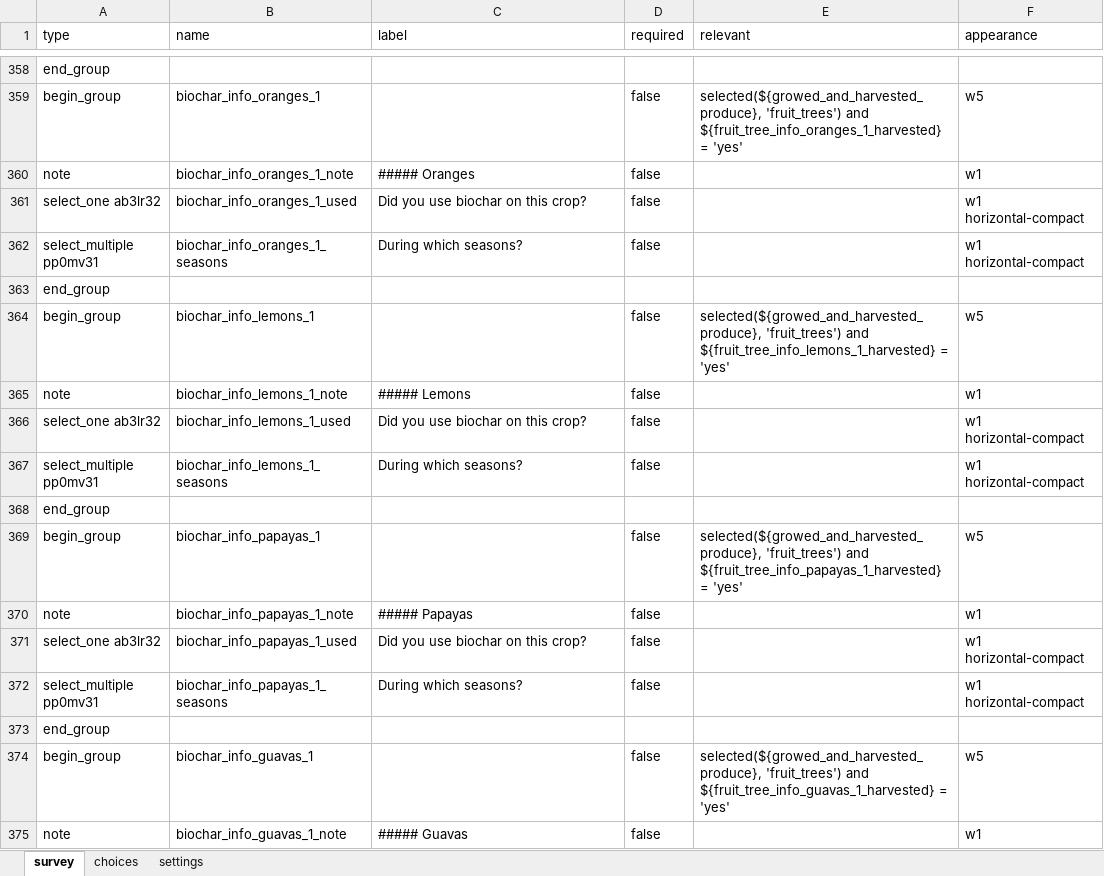
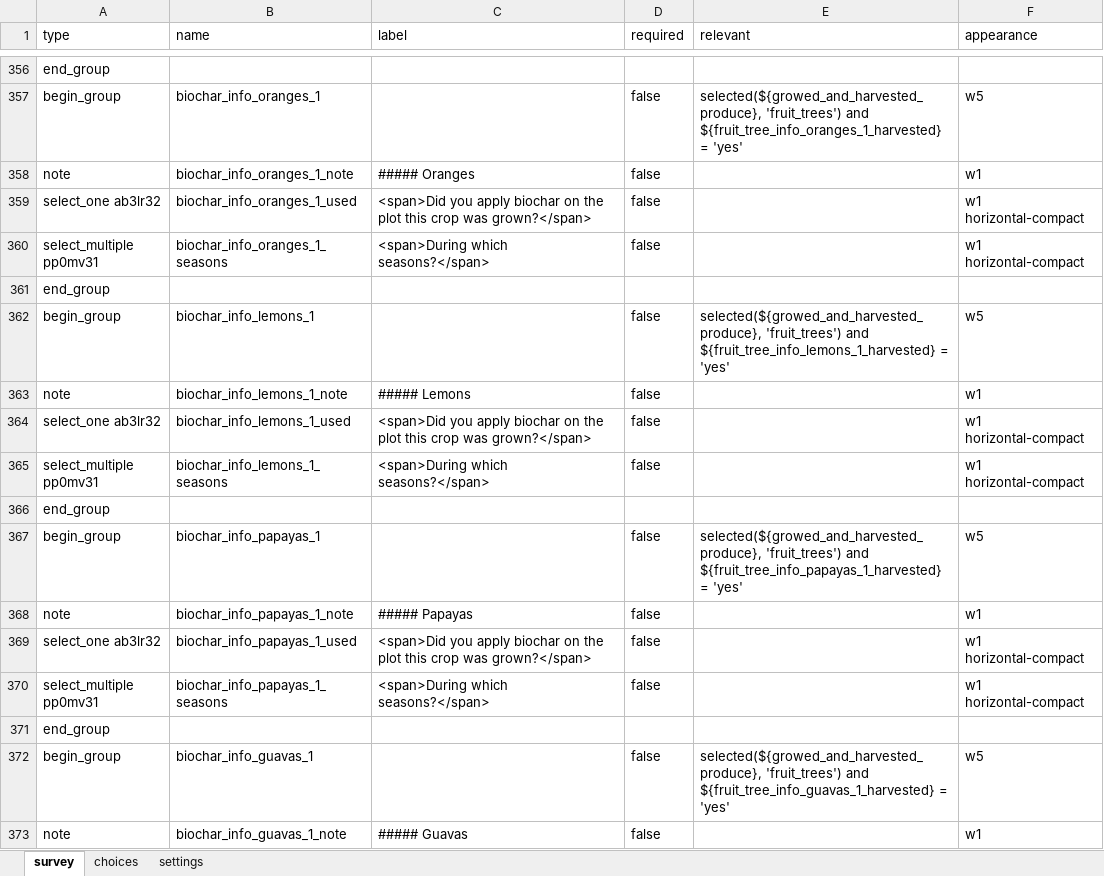
Before and after one commit to krisschaaf/microsoleil, an Excel workbook: surveys/biochar_survey_december_2025.xlsx, sheet survey, drawn as a sheet; only a part is shown, gaps mark what is left out; values as stored, in another font and other column widths than the file's, no borders; addresses are those after the commit; the diff covers the shown part only; the diff names each change by its address in the sheet, - before the commit and + after, or states it on an @@ line.

Commit message:
update december survey 2025

```diff
--- a/surveys/biochar_survey_december_2025.xlsx (sheet survey)
+++ b/surveys/biochar_survey_december_2025.xlsx (sheet survey)
-C359 (label): Did you use biochar on this crop?
+C359 (label): <span>Did you apply biochar on the plot this crop was grown?</span>
-C360 (label): During which seasons?
+C360 (label): <span>During which seasons?</span>
-C364 (label): Did you use biochar on this crop?
+C364 (label): <span>Did you apply biochar on the plot this crop was grown?</span>
-C365 (label): During which seasons?
+C365 (label): <span>During which seasons?</span>
-C369 (label): Did you use biochar on this crop?
+C369 (label): <span>Did you apply biochar on the plot this crop was grown?</span>
-C370 (label): During which seasons?
+C370 (label): <span>During which seasons?</span>
```
Also changed, not shown: 5 added rows, 3 removed rows and 114 edited cells elsewhere in this sheet, sheet choices.
